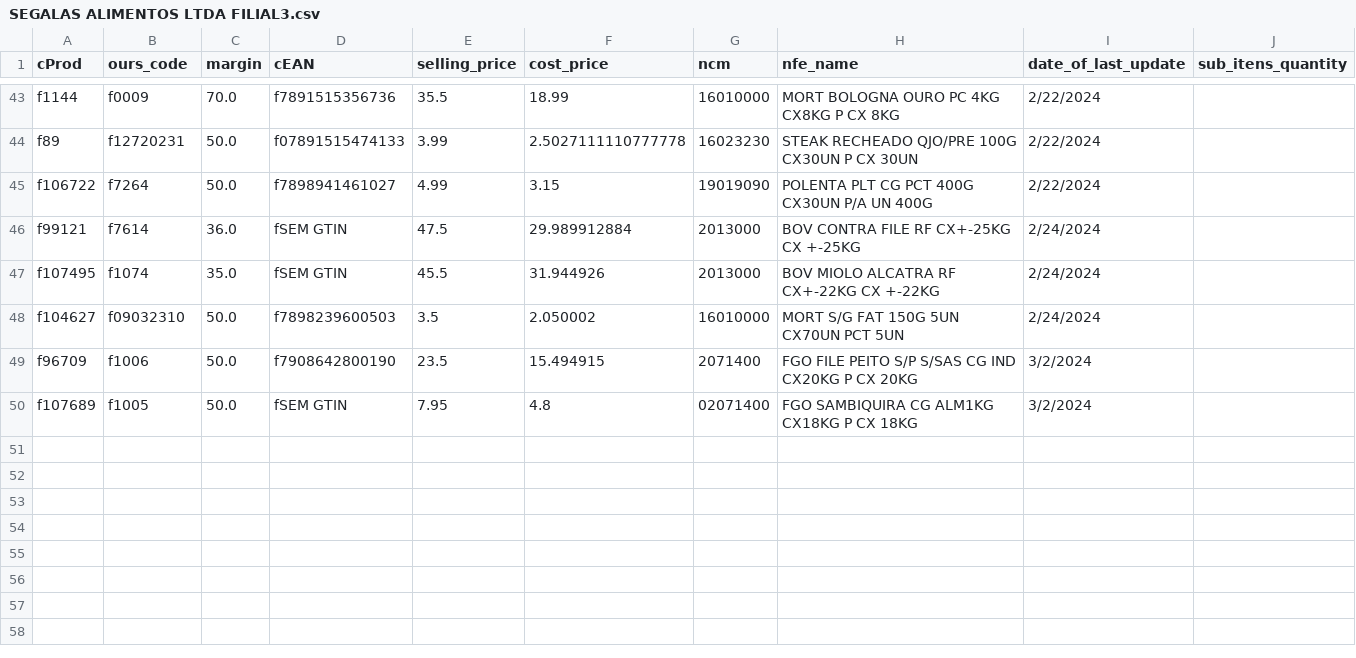
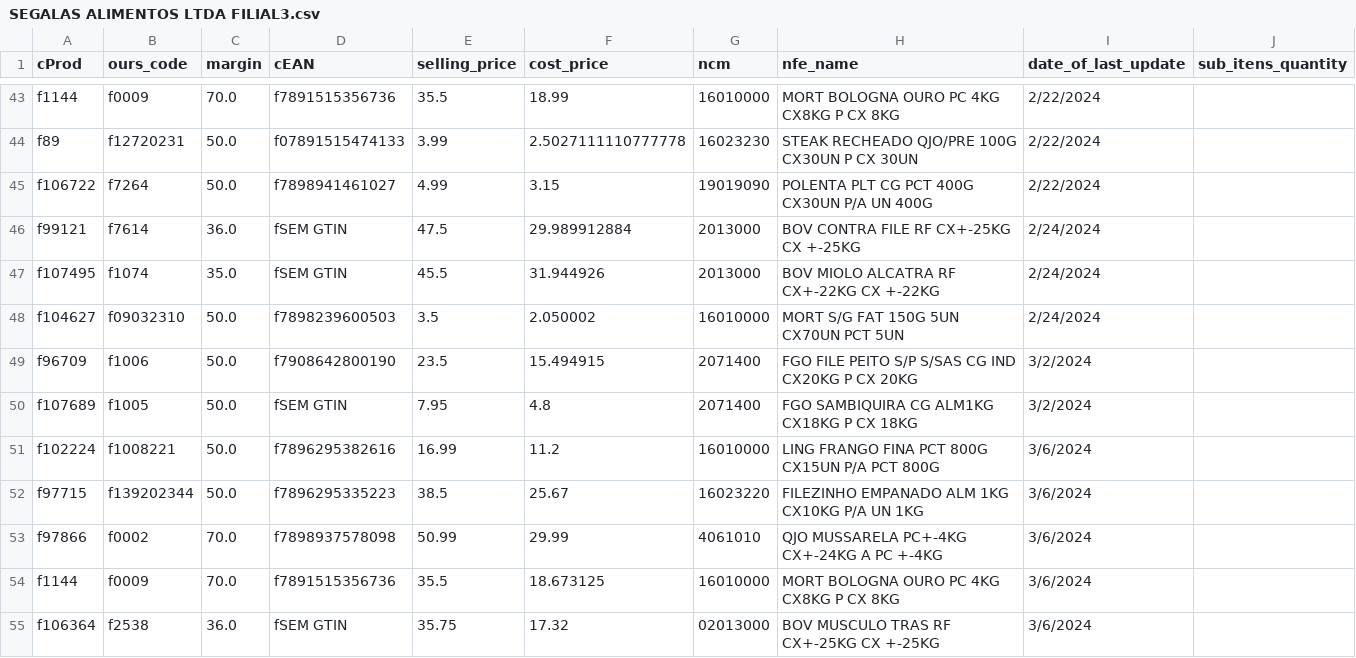
Before and after one commit to I3run01/bot-update-price-python, a CSV file: database/SEGALAS ALIMENTOS LTDA FILIAL3.csv, drawn as a sheet; only a part is shown, gaps mark what is left out.

Commit message:
new prods

```diff
--- a/database/SEGALAS ALIMENTOS LTDA FILIAL3.csv
+++ b/database/SEGALAS ALIMENTOS LTDA FILIAL3.csv
@@ -49,2 +49,7 @@ f104627,f09032310,50.0,f7898239600503,3.5,2.050002,16010000,MORT S/G FAT 150G 5U
 f96709,f1006,50.0,f7908642800190,23.5,15.494915,2071400,FGO FILE PEITO S/P S/SAS CG IND CX20KG P CX 20KG,3/2/2024,
-f107689,f1005,50.0,fSEM GTIN,7.95,4.8,02071400,FGO SAMBIQUIRA CG ALM1KG CX18KG P CX 18KG,3/2/2024,
+f107689,f1005,50.0,fSEM GTIN,7.95,4.8,2071400,FGO SAMBIQUIRA CG ALM1KG CX18KG P CX 18KG,3/2/2024,
+f102224,f1008221,50.0,f7896295382616,16.99,11.2,16010000,LING FRANGO FINA PCT 800G CX15UN P/A PCT 800G,3/6/2024,
+f97715,f139202344,50.0,f7896295335223,38.5,25.67,16023220,FILEZINHO EMPANADO ALM 1KG CX10KG P/A UN 1KG,3/6/2024,
+f97866,f0002,70.0,f7898937578098,50.99,29.99,4061010,QJO MUSSARELA PC+-4KG CX+-24KG A PC +-4KG,3/6/2024,
+f1144,f0009,70.0,f7891515356736,35.5,18.673125,16010000,MORT BOLOGNA OURO PC 4KG CX8KG P CX 8KG,3/6/2024,
+f106364,f2538,36.0,fSEM GTIN,35.75,17.32,02013000,BOV MUSCULO TRAS RF CX+-25KG CX +-25KG,3/6/2024,
```
Also changed, not shown: 2 other files.
